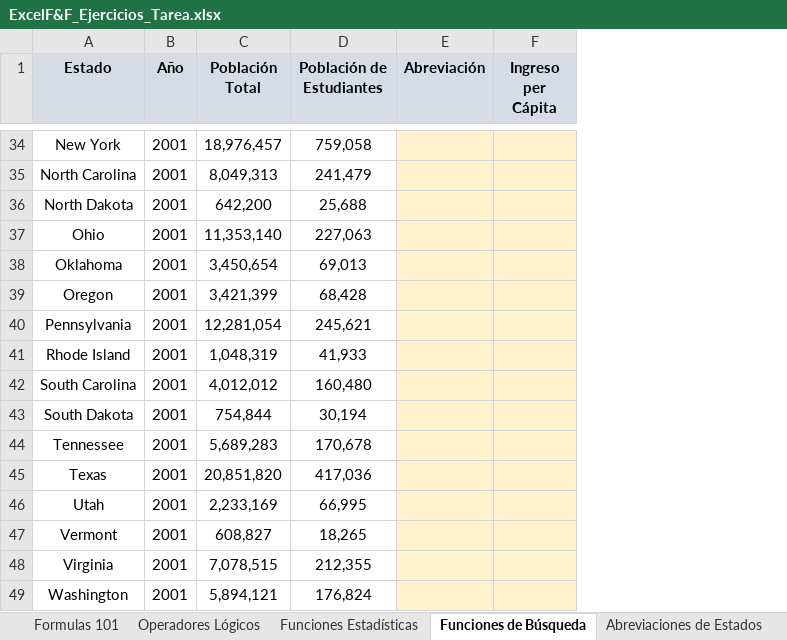
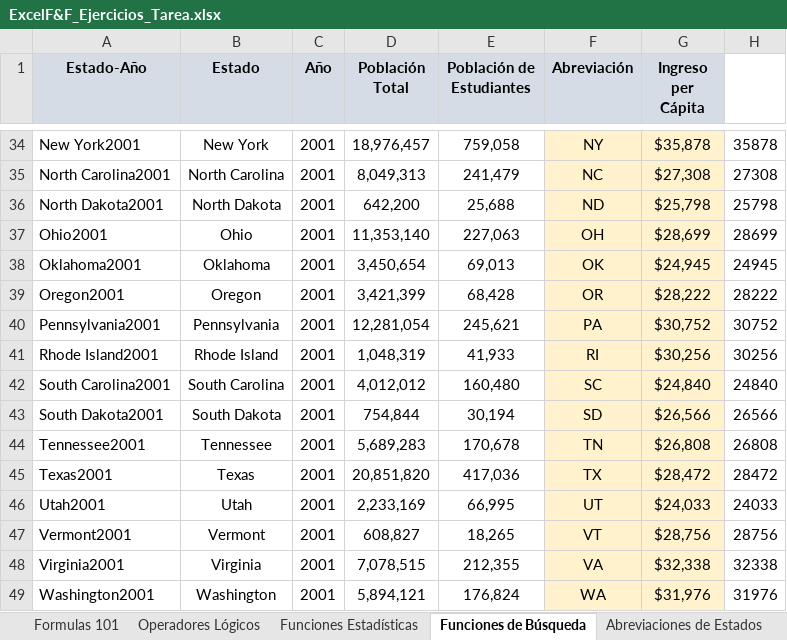
Before and after one commit to CarlosCamposs/Udemy-Excel, an Excel workbook: ExcelF&F_Ejercicios_Tarea.xlsx, sheet Funciones de Búsqueda, drawn as a sheet; only a part is shown, gaps mark what is left out; values as stored, in another font and other column widths than the file's, no borders; charts and pictures not drawn; addresses are those after the commit; the diff covers the shown part only; the diff names each change by its address in the sheet, - before the commit and + after, or states it on an @@ line.

```diff
--- a/ExcelF&F_Ejercicios_Tarea.xlsx (sheet Funciones de Búsqueda)
+++ b/ExcelF&F_Ejercicios_Tarea.xlsx (sheet Funciones de Búsqueda)
+column A (Estado-Año), rows 34-49: New York2001 | North Carolina2001 | North Dakota2001 | Ohio2001 | Oklahoma2001 | Oregon2001 | Pennsylvania2001 | Rhode Island2001 | South Carolina2001 | South Dakota2001 | Tennessee2001 | Texas2001 | Utah2001 | Vermont2001 | Virginia2001 | Washington2001
+column H, rows 34-49: 35878 | 27308 | 25798 | 28699 | 24945 | 28222 | 30752 | 30256 | 24840 | 26566 | 26808 | 28472 | 24033 | 28756 | 32338 | 31976
-F34 (Abreviación): (empty)
+F34 (Abreviación): NY
-G34 (Ingreso per Cápita): (empty)
+G34 (Ingreso per Cápita): $35,878
-F35 (Abreviación): (empty)
+F35 (Abreviación): NC
-G35 (Ingreso per Cápita): (empty)
+G35 (Ingreso per Cápita): $27,308
-F36 (Abreviación): (empty)
+F36 (Abreviación): ND
-G36 (Ingreso per Cápita): (empty)
+G36 (Ingreso per Cápita): $25,798
-F37 (Abreviación): (empty)
+F37 (Abreviación): OH
-G37 (Ingreso per Cápita): (empty)
+G37 (Ingreso per Cápita): $28,699
-F38 (Abreviación): (empty)
+F38 (Abreviación): OK
-G38 (Ingreso per Cápita): (empty)
+G38 (Ingreso per Cápita): $24,945
-F39 (Abreviación): (empty)
+F39 (Abreviación): OR
-G39 (Ingreso per Cápita): (empty)
+G39 (Ingreso per Cápita): $28,222
-F40 (Abreviación): (empty)
+F40 (Abreviación): PA
-G40 (Ingreso per Cápita): (empty)
+G40 (Ingreso per Cápita): $30,752
-F41 (Abreviación): (empty)
+F41 (Abreviación): RI
-G41 (Ingreso per Cápita): (empty)
+G41 (Ingreso per Cápita): $30,256
-F42 (Abreviación): (empty)
+F42 (Abreviación): SC
-G42 (Ingreso per Cápita): (empty)
+G42 (Ingreso per Cápita): $24,840
-F43 (Abreviación): (empty)
+F43 (Abreviación): SD
-G43 (Ingreso per Cápita): (empty)
+G43 (Ingreso per Cápita): $26,566
-F44 (Abreviación): (empty)
+F44 (Abreviación): TN
-G44 (Ingreso per Cápita): (empty)
+G44 (Ingreso per Cápita): $26,808
-F45 (Abreviación): (empty)
+F45 (Abreviación): TX
-G45 (Ingreso per Cápita): (empty)
+G45 (Ingreso per Cápita): $28,472
-F46 (Abreviación): (empty)
+F46 (Abreviación): UT
-G46 (Ingreso per Cápita): (empty)
+G46 (Ingreso per Cápita): $24,033
-F47 (Abreviación): (empty)
+F47 (Abreviación): VT
-G47 (Ingreso per Cápita): (empty)
+G47 (Ingreso per Cápita): $28,756
-F48 (Abreviación): (empty)
+F48 (Abreviación): VA
-G48 (Ingreso per Cápita): (empty)
+G48 (Ingreso per Cápita): $32,338
-F49 (Abreviación): (empty)
+F49 (Abreviación): WA
-G49 (Ingreso per Cápita): (empty)
+G49 (Ingreso per Cápita): $31,976
```
Also changed, not shown: 376 edited cells elsewhere in this sheet, sheet DESREF & CONTARA, sheet INDICE & COINCIDIR, sheet Ingresos por Estado (2001-2004), charts or pictures, ExcelF&F_Ejercicios_Tarea_RESPUESTAS.xlsx, 1 other file.
